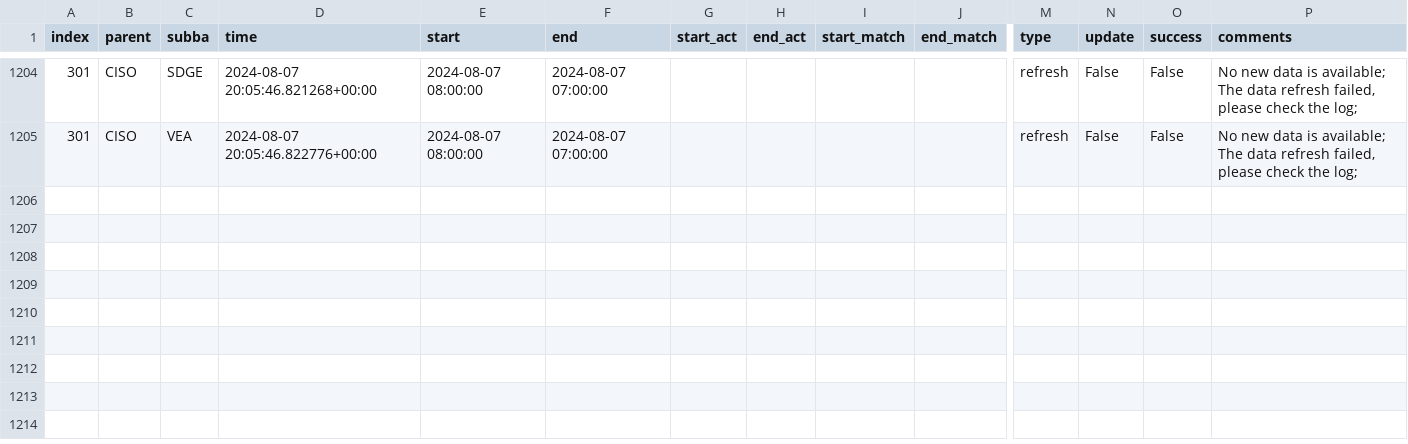
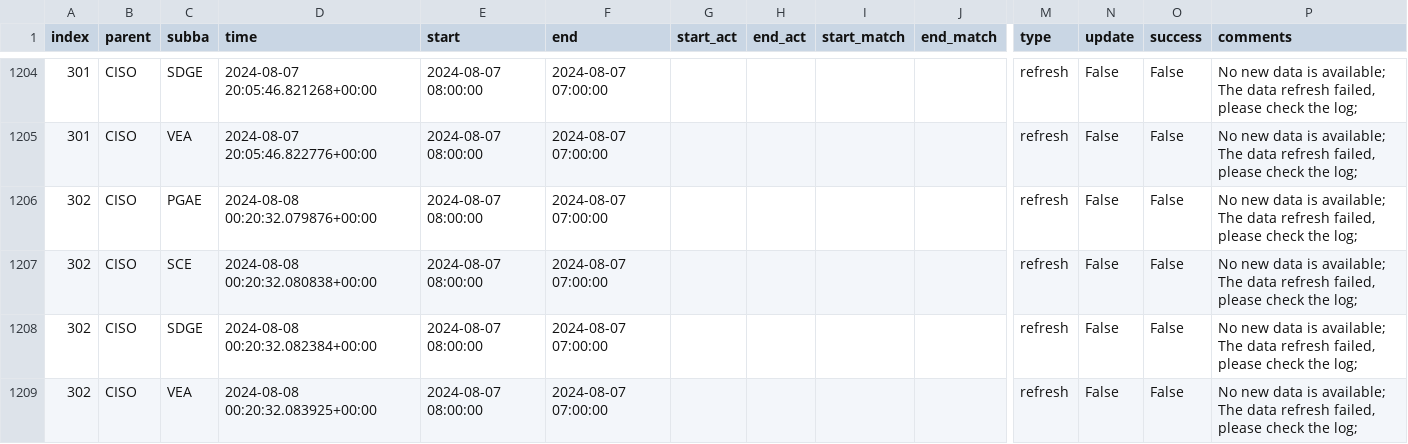
Before and after one commit to alexlabuda/ai-dev-2024-ml-workshop, a CSV file: data/log.csv, drawn as a sheet; only a part is shown, gaps mark what is left out; rows hold the shown columns only; the diff names each change by its address in the sheet, - before the commit and + after, or states it on an @@ line.

Commit message:
Auto update of the data

```diff
--- a/data/log.csv
+++ b/data/log.csv
+row 1206: 302 | CISO | PGAE | 2024-08-08 00:20:32.079876+00:00 | 2024-08-07 08:00:00 | 2024-08-07 07:00:00 |  |  |  |  | refresh | False | False | No new data is available; The data refresh failed, please check the log;
+row 1207: 302 | CISO | SCE | 2024-08-08 00:20:32.080838+00:00 | 2024-08-07 08:00:00 | 2024-08-07 07:00:00 |  |  |  |  | refresh | False | False | No new data is available; The data refresh failed, please check the log;
+row 1208: 302 | CISO | SDGE | 2024-08-08 00:20:32.082384+00:00 | 2024-08-07 08:00:00 | 2024-08-07 07:00:00 |  |  |  |  | refresh | False | False | No new data is available; The data refresh failed, please check the log;
+row 1209: 302 | CISO | VEA | 2024-08-08 00:20:32.083925+00:00 | 2024-08-07 08:00:00 | 2024-08-07 07:00:00 |  |  |  |  | refresh | False | False | No new data is available; The data refresh failed, please check the log;
```
Also changed, not shown: 2 other files.
